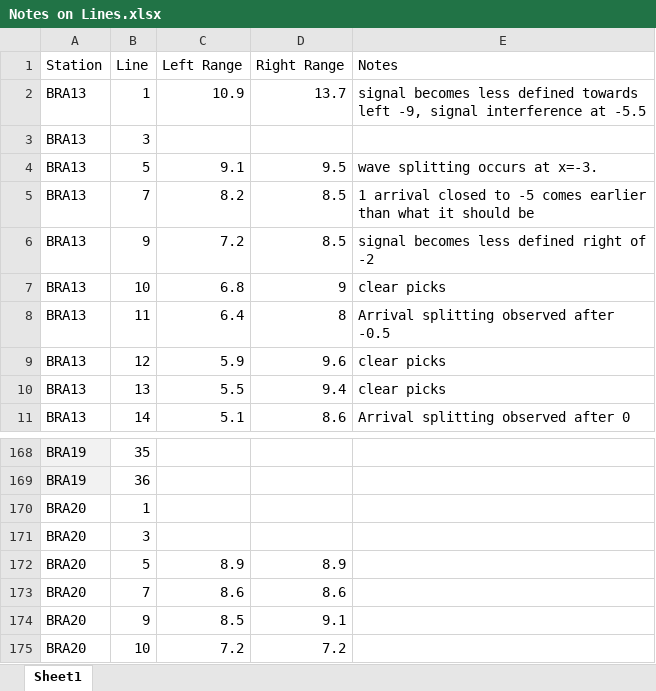
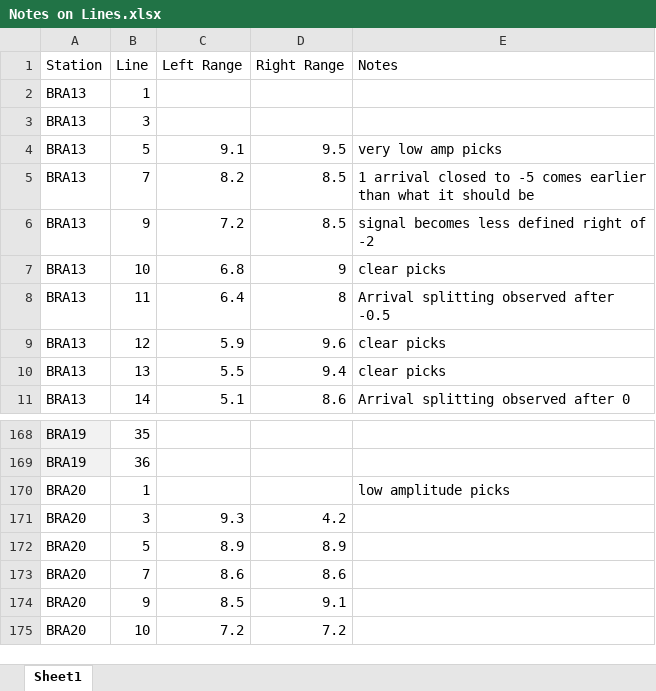
Before and after one commit to MaleenKidiwela/Bransfield, an Excel workbook: Notes on Lines.xlsx, sheet Sheet1, drawn as a sheet; only a part is shown, gaps mark what is left out; values as stored, in another font and other column widths than the file's, no borders; the diff covers the shown part only; the diff names each change by its address in the sheet, - before the commit and + after, or states it on an @@ line.

```diff
--- a/Notes on Lines.xlsx (sheet Sheet1)
+++ b/Notes on Lines.xlsx (sheet Sheet1)
-C2 (Left Range): 10.9
+C2 (Left Range): (empty)
-D2 (Right Range): 13.7
+D2 (Right Range): (empty)
-E2 (Notes): signal becomes less defined towards left -9, signal interference at -5.5
+E2 (Notes): (empty)
-E4 (Notes): wave splitting occurs at x=-3.
+E4 (Notes): very low amp picks
-E170 (Notes): (empty)
+E170 (Notes): low amplitude picks
-C171 (Left Range): (empty)
+C171 (Left Range): 9.3
-D171 (Right Range): (empty)
+D171 (Right Range): 4.2
```
Also changed, not shown: 26 edited cells and cell formats elsewhere in this sheet, 6 other files.
